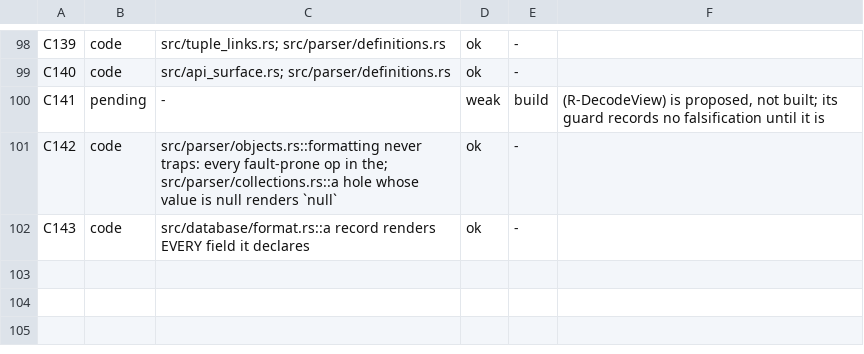
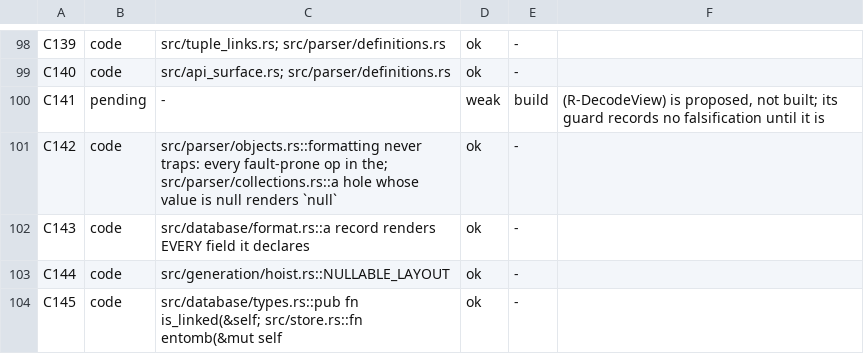
Before and after one commit to loft-lang/loft, a TSV file: doc/claude/DESIGN_DECISIONS_WORKLIST.tsv, drawn as a sheet; only a part is shown, gaps mark what is left out.

```diff
--- a/doc/claude/DESIGN_DECISIONS_WORKLIST.tsv
+++ b/doc/claude/DESIGN_DECISIONS_WORKLIST.tsv
@@ -102 +102,3 @@ C142	code	src/parser/objects.rs::formatting never traps: every fault-prone op in
 C143	code	src/database/format.rs::a record renders EVERY field it declares	ok	-	
+C144	code	src/generation/hoist.rs::NULLABLE_LAYOUT	ok	-	
+C145	code	src/database/types.rs::pub fn is_linked(&self; src/store.rs::fn entomb(&mut self	ok	-	
```
Also changed, not shown: 7 other files.
